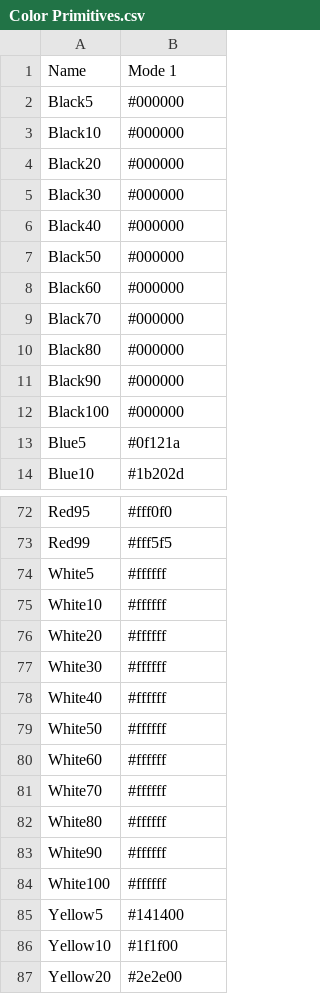
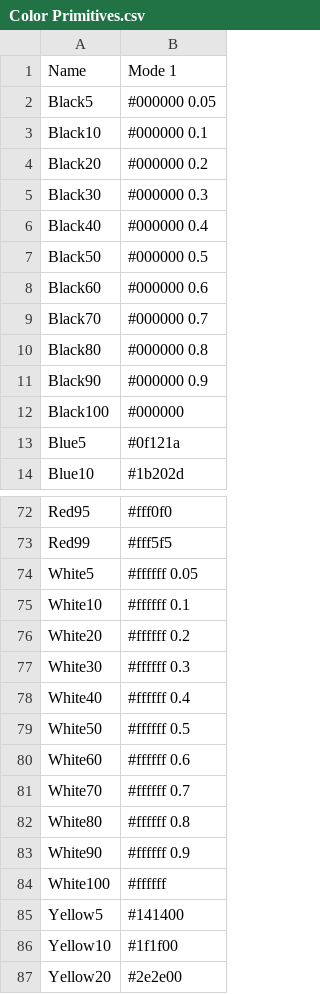
Before and after one commit to XuWeinan123/WallyDesignResources, a CSV file: flomo/Color Primitives.csv, drawn as a sheet; only a part is shown, gaps mark what is left out.

```diff
--- a/flomo/Color Primitives.csv
+++ b/flomo/Color Primitives.csv
@@ -1,12 +1,12 @@
 "Name", "Mode 1"
-"Black5", "#000000"
-"Black10", "#000000"
-"Black20", "#000000"
-"Black30", "#000000"
-"Black40", "#000000"
-"Black50", "#000000"
-"Black60", "#000000"
-"Black70", "#000000"
-"Black80", "#000000"
-"Black90", "#000000"
+"Black5", "#000000 0.05"
+"Black10", "#000000 0.1"
+"Black20", "#000000 0.2"
+"Black30", "#000000 0.3"
+"Black40", "#000000 0.4"
+"Black50", "#000000 0.5"
+"Black60", "#000000 0.6"
+"Black70", "#000000 0.7"
+"Black80", "#000000 0.8"
+"Black90", "#000000 0.9"
 "Black100", "#000000"
@@ -73,12 +73,12 @@
 "Red99", "#fff5f5"
-"White5", "#ffffff"
-"White10", "#ffffff"
-"White20", "#ffffff"
-"White30", "#ffffff"
-"White40", "#ffffff"
-"White50", "#ffffff"
-"White60", "#ffffff"
-"White70", "#ffffff"
-"White80", "#ffffff"
-"White90", "#ffffff"
+"White5", "#ffffff 0.05"
+"White10", "#ffffff 0.1"
+"White20", "#ffffff 0.2"
+"White30", "#ffffff 0.3"
+"White40", "#ffffff 0.4"
+"White50", "#ffffff 0.5"
+"White60", "#ffffff 0.6"
+"White70", "#ffffff 0.7"
+"White80", "#ffffff 0.8"
+"White90", "#ffffff 0.9"
 "White100", "#ffffff"
```
Also changed, not shown: flomo/Color Tokens.csv, 1 other file.
